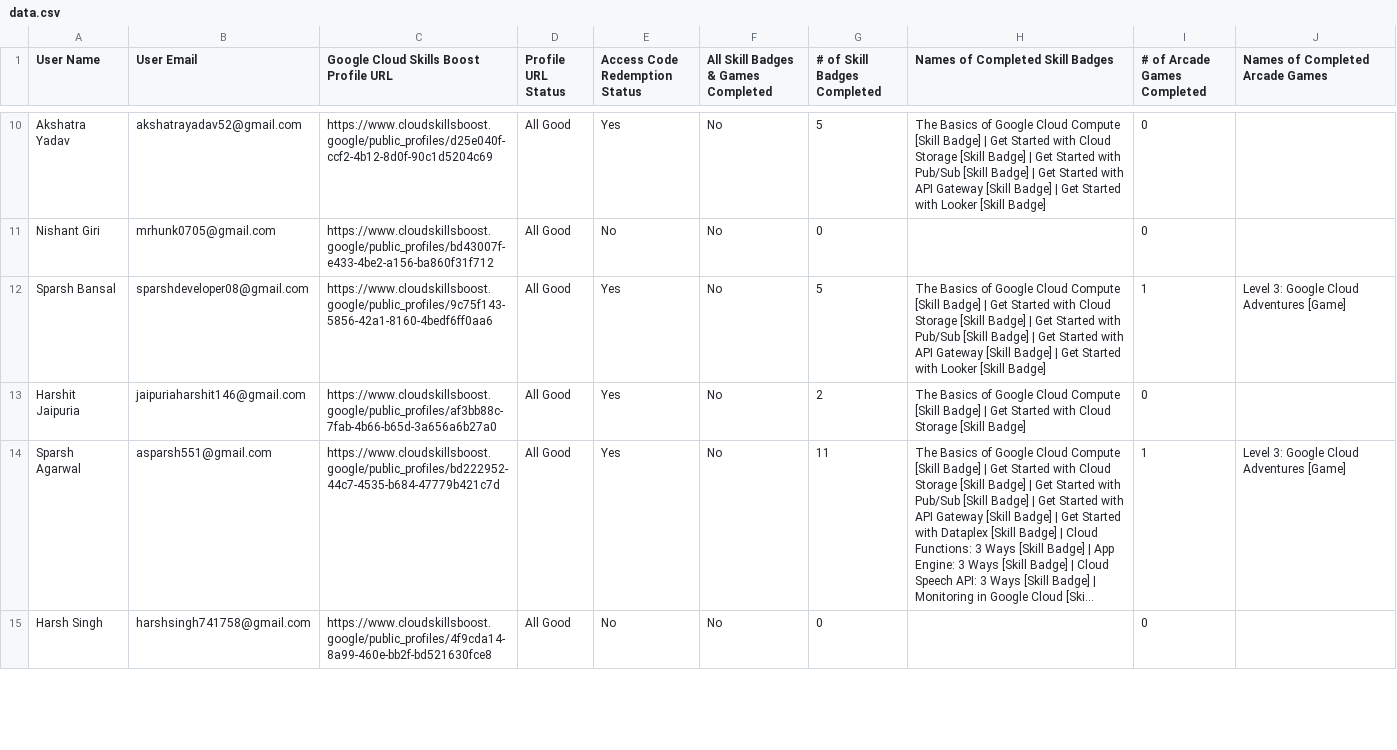
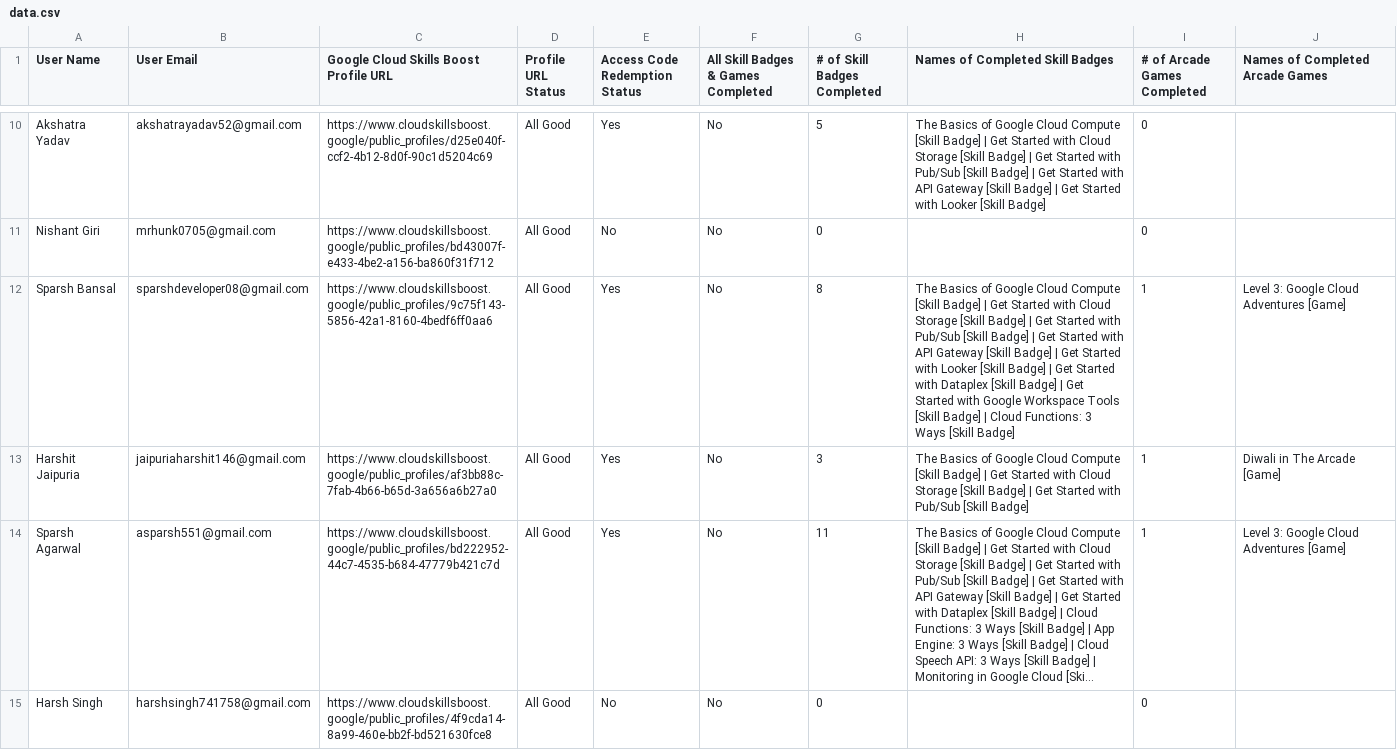
Before and after one commit to lirena00/gdg-glau-leaderboard, a CSV file: static/data.csv, drawn as a sheet; only a part is shown, gaps mark what is left out; long unchanged cells end in …; the diff covers the shown part only; the diff names each change by its address in the sheet, - before the commit and + after, or states it on an @@ line.

```diff
--- a/static/data.csv
+++ b/static/data.csv
-G12 (# of Skill Badges Completed): 5
+G12 (# of Skill Badges Completed): 8
-H12 (Names of Completed Skill Badges): …[Skill Badge]
+H12 (Names of Completed Skill Badges): …[Skill Badge] | Get Started with Dataplex [Skill Badge] | Get Started with Google Workspace Tools [Skill Badge] | Cloud Functions: 3 Ways [Skill Badge]
-G13 (# of Skill Badges Completed): 2
+G13 (# of Skill Badges Completed): 3
-H13 (Names of Completed Skill Badges): …[Skill Badge]
+H13 (Names of Completed Skill Badges): …[Skill Badge] | Get Started with Pub/Sub [Skill Badge]
-I13 (# of Arcade Games Completed): 0
+I13 (# of Arcade Games Completed): 1
-J13 (Names of Completed Arcade Games): (empty)
+J13 (Names of Completed Arcade Games): Diwali in The Arcade [Game]
```
Also changed, not shown: 66 edited cells elsewhere in this file.
